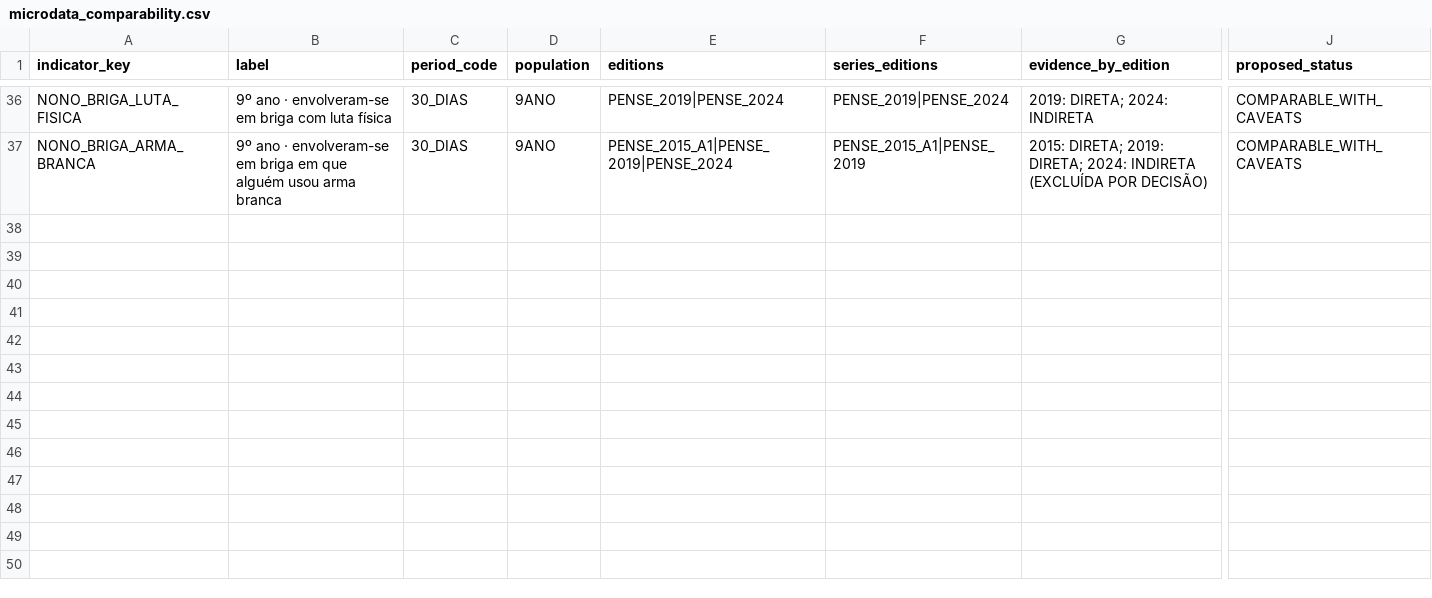
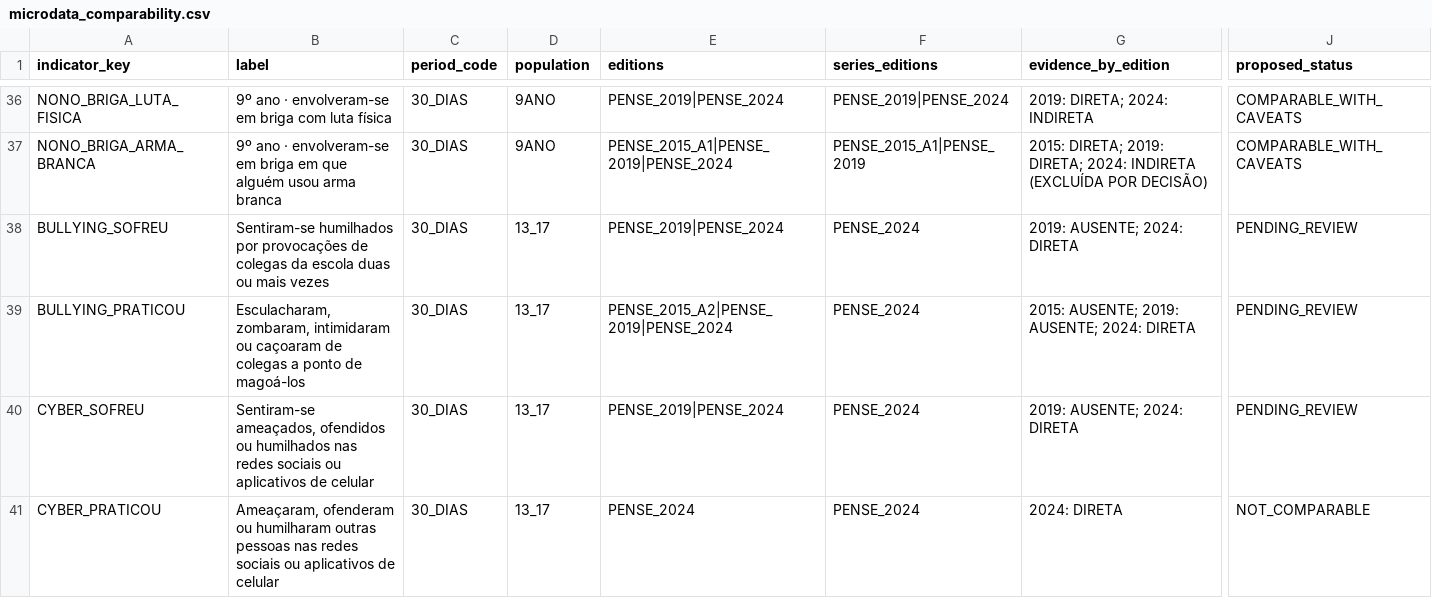
Before and after one commit to caiodantasx/Painel-Web-PENSE, a CSV file: data/curated/microdata_comparability.csv, drawn as a sheet; only a part is shown, gaps mark what is left out; rows hold the shown columns only; the diff covers the shown part only; the diff names each change by its address in the sheet, - before the commit and + after, or states it on an @@ line.

```diff
--- a/data/curated/microdata_comparability.csv
+++ b/data/curated/microdata_comparability.csv
+row 38: BULLYING_SOFREU | Sentiram-se humilhados por provocações de colegas da escola duas ou mais vezes | 30_DIAS | 13_17 | PENSE_2019|PENSE_2024 | PENSE_2024 | 2019: AUSENTE; 2024: DIRETA | PENDING_REVIEW
+row 39: BULLYING_PRATICOU | Esculacharam, zombaram, intimidaram ou caçoaram de colegas a ponto de magoá-los | 30_DIAS | 13_17 | PENSE_2015_A2|PENSE_2019|PENSE_2024 | PENSE_2024 | 2015: AUSENTE; 2019: AUSENTE; 2024: DIRETA | PENDING_REVIEW
+row 40: CYBER_SOFREU | Sentiram-se ameaçados, ofendidos ou humilhados nas redes sociais ou aplicativos de celular | 30_DIAS | 13_17 | PENSE_2019|PENSE_2024 | PENSE_2024 | 2019: AUSENTE; 2024: DIRETA | PENDING_REVIEW
+row 41: CYBER_PRATICOU | Ameaçaram, ofenderam ou humilharam outras pessoas nas redes sociais ou aplicativos de celular | 30_DIAS | 13_17 | PENSE_2024 | PENSE_2024 | 2024: DIRETA | NOT_COMPARABLE
```
Also changed, not shown: 3 added rows elsewhere in this file, config/microdata/comparability_decisions_MODELO.csv, data/curated/microdata_nonresponse_effect.csv, 24 other files.
